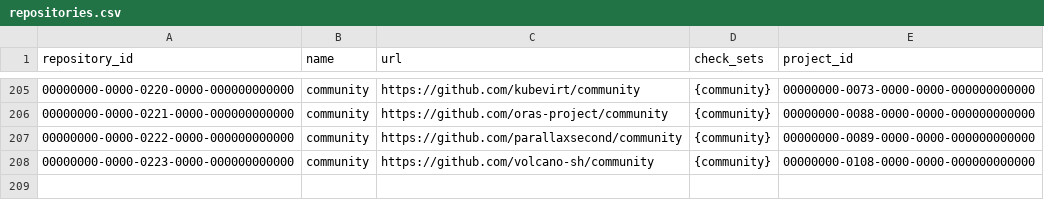
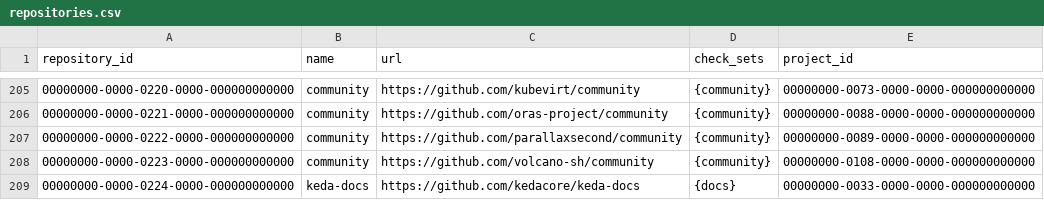
Before and after one commit to cncf/clomonitor, a CSV file: database/data/repositories.csv, drawn as a sheet; only a part is shown, gaps mark what is left out.

Commit message:
Add keda docs repository (#218)
Signed-off-by: Jeff Hollan <jeffhollan@outlook.com>

```diff
--- a/database/data/repositories.csv
+++ b/database/data/repositories.csv
@@ -208 +208,2 @@ repository_id;name;url;check_sets;project_id
 00000000-0000-0223-0000-000000000000;community;https://github.com/volcano-sh/community;{community};00000000-0108-0000-0000-000000000000
+00000000-0000-0224-0000-000000000000;keda-docs;https://github.com/kedacore/keda-docs;{docs};00000000-0033-0000-0000-000000000000
```
